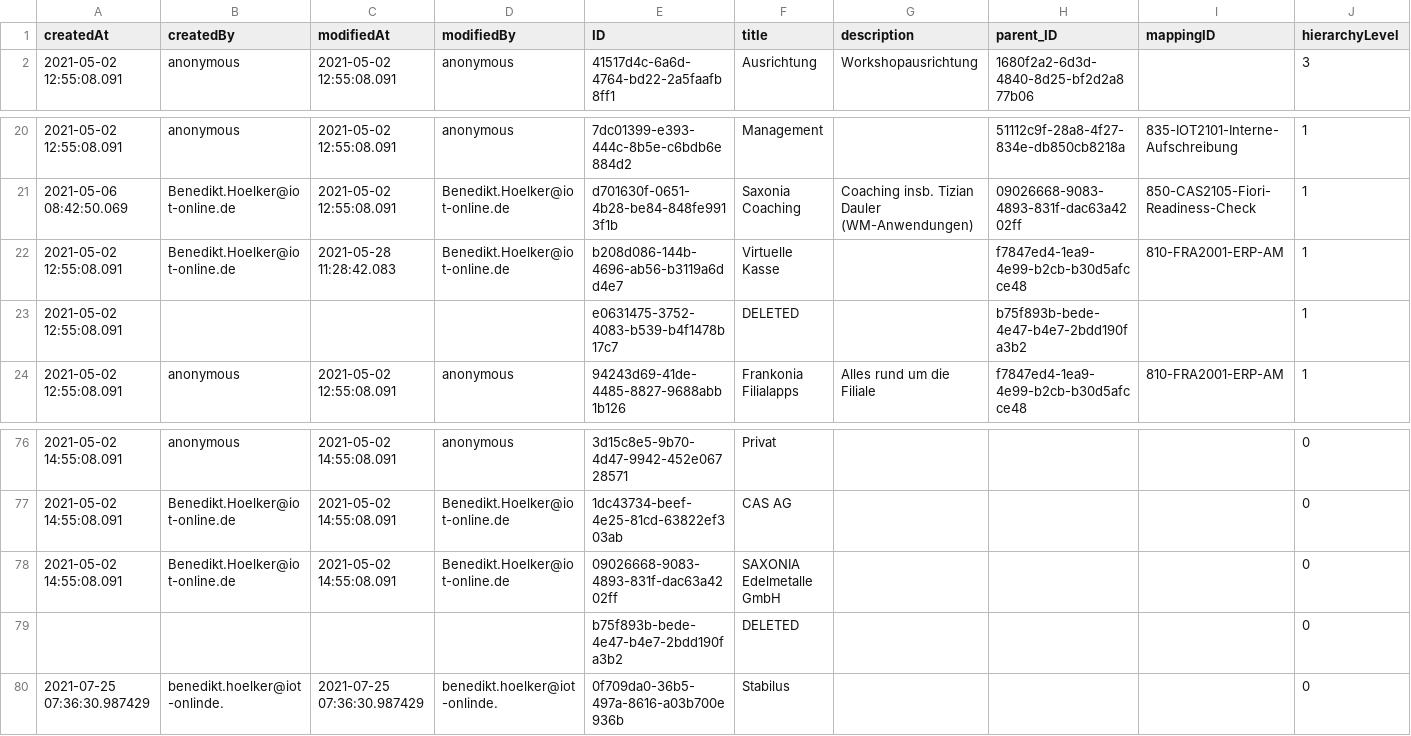
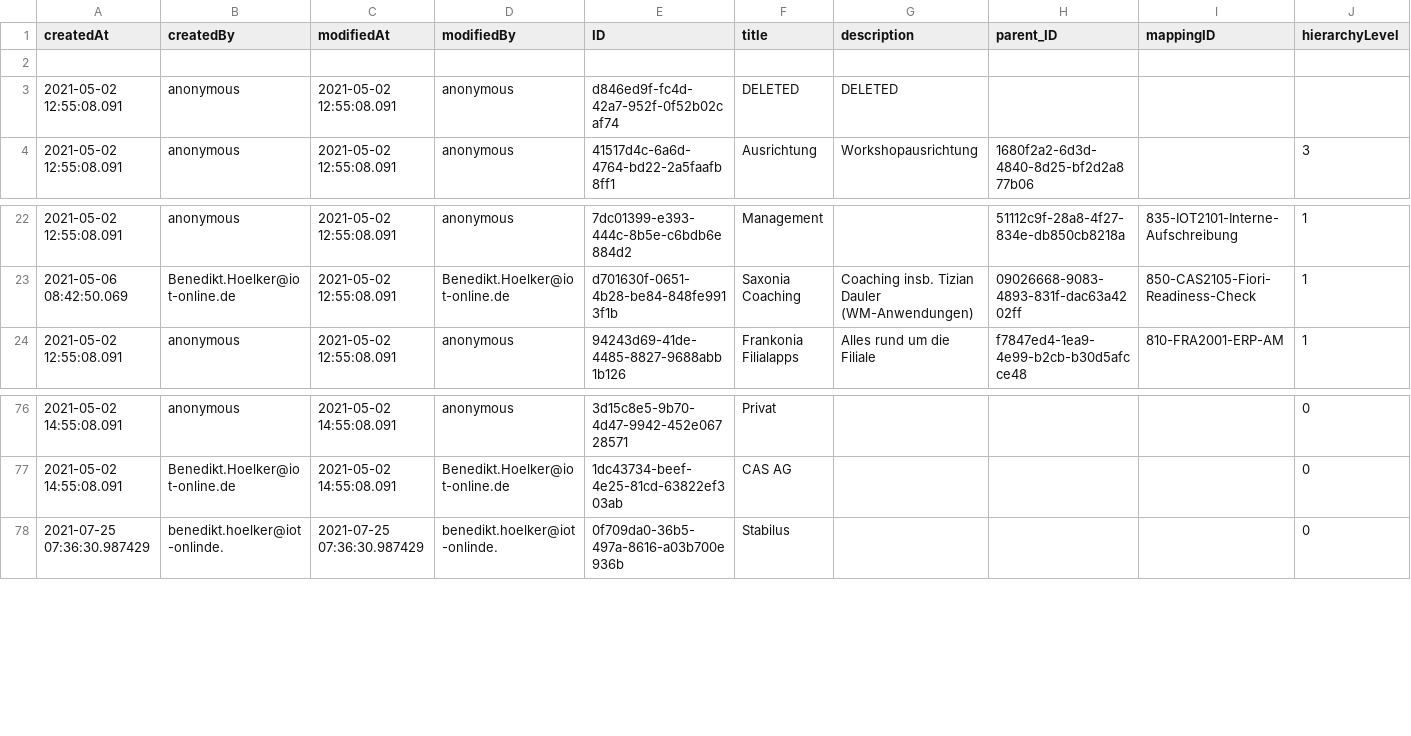
Before and after one commit to iot-gmbh/backend-json-model, a CSV file: db/data/iot.planner.Categories.csv, drawn as a sheet; only a part is shown, gaps mark what is left out; removed rows and columns are numbered as before the commit, all else as after; rows hold the shown columns only; the diff names each change by its address in the sheet, - before the commit and + after, or states it on an @@ line.

```diff
--- a/db/data/iot.planner.Categories.csv
+++ b/db/data/iot.planner.Categories.csv
+row 2: (empty)
+row 3: 2021-05-02 12:55:08.091 | anonymous | 2021-05-02 12:55:08.091 | anonymous | d846ed9f-fc4d-42a7-952f-0f52b02caf74 | DELETED | DELETED
-row 22: 2021-05-02 12:55:08.091 | Benedikt.Hoelker@iot-online.de | 2021-05-28 11:28:42.083 | Benedikt.Hoelker@iot-online.de | b208d086-144b-4696-ab56-b3119a6dd4e7 | Virtuelle Kasse |  | f7847ed4-1ea9-4e99-b2cb-b30d5afcce48 | 810-FRA2001-ERP-AM | 1
-row 23: 2021-05-02 12:55:08.091 |  |  |  | e0631475-3752-4083-b539-b4f1478b17c7 | DELETED |  | b75f893b-bede-4e47-b4e7-2bdd190fa3b2 |  | 1
-row 78: 2021-05-02 14:55:08.091 | Benedikt.Hoelker@iot-online.de | 2021-05-02 14:55:08.091 | Benedikt.Hoelker@iot-online.de | 09026668-9083-4893-831f-dac63a4202ff | SAXONIA Edelmetalle GmbH |  |  |  | 0
-row 79:  |  |  |  | b75f893b-bede-4e47-b4e7-2bdd190fa3b2 | DELETED |  |  |  | 0
```
Also changed, not shown: db/data/iot.planner.WorkItems.csv, 8 other files.
